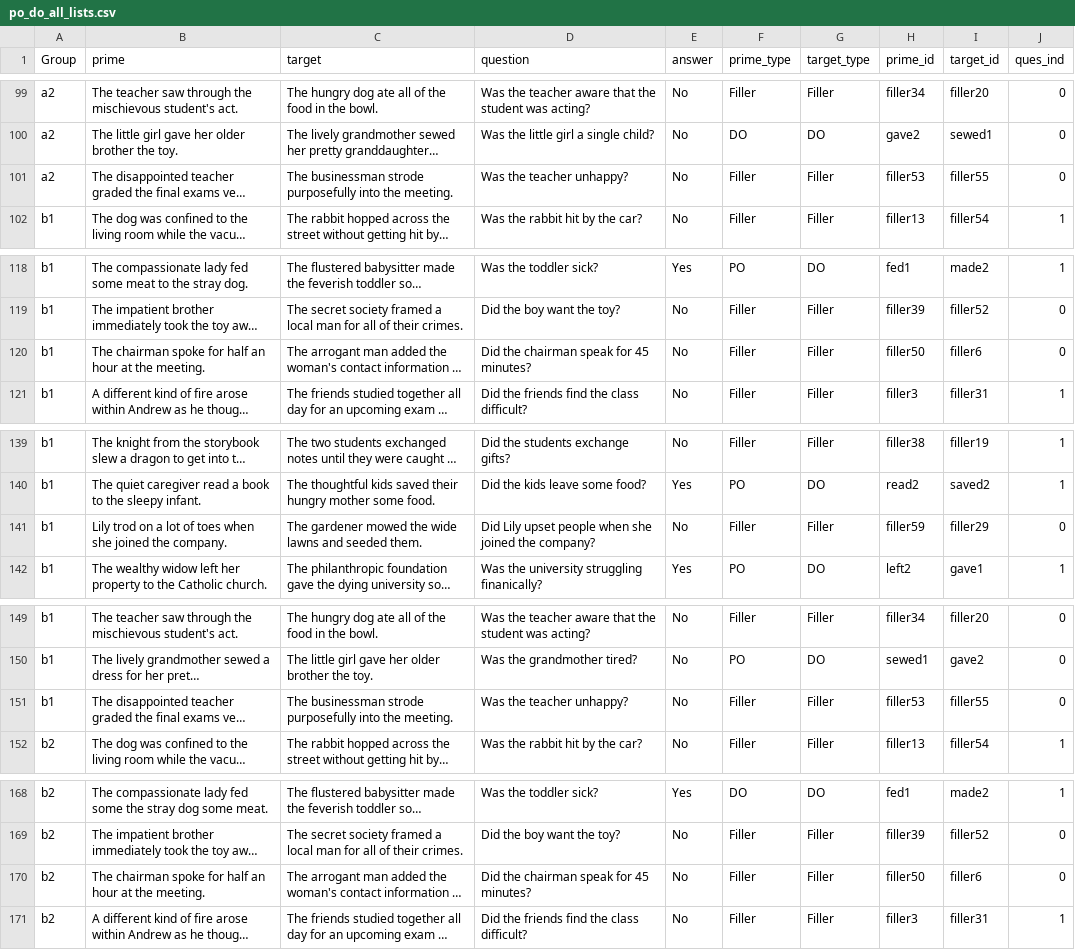
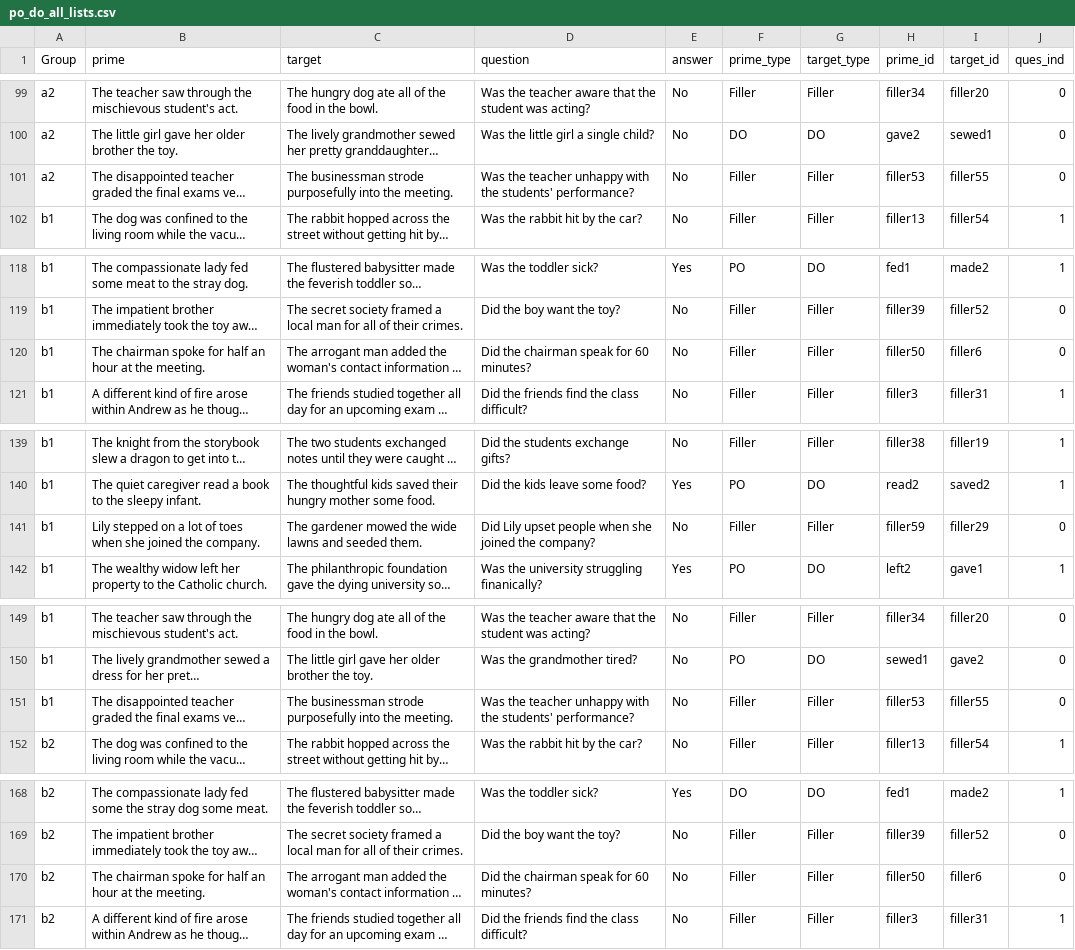
Before and after one commit to grushaprasad/Human-Priming-Experiments, a CSV file: chunk_includes/po_do_all_lists.csv, drawn as a sheet; only a part is shown, gaps mark what is left out; long unchanged cells end in …; the diff covers the shown part only; the diff names each change by its address in the sheet, - before the commit and + after, or states it on an @@ line.

```diff
--- a/chunk_includes/po_do_all_lists.csv
+++ b/chunk_includes/po_do_all_lists.csv
-D101 (question): Was the teacher unhappy?
+D101 (question): Was the teacher unhappy with the students' performance?
-D120 (question): Did the chairman speak for 45 minutes?
+D120 (question): Did the chairman speak for 60 minutes?
-B141 (prime): Lily trod on a…
+B141 (prime): Lily stepped on a…
-D151 (question): Was the teacher unhappy?
+D151 (question): Was the teacher unhappy with the students' performance?
-D170 (question): Did the chairman speak for 45 minutes?
+D170 (question): Did the chairman speak for 60 minutes?
```
Also changed, not shown: 7 edited cells elsewhere in this file, 1 other file.
